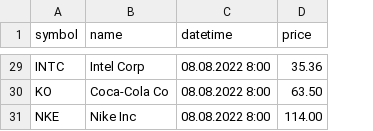
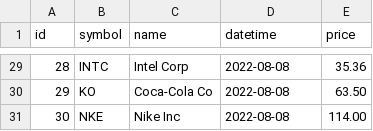
Before and after one commit to DenisLazuk/-SQL_Project_Stock_Market, a CSV file: data.csv, drawn as a sheet; only a part is shown, gaps mark what is left out; addresses are those after the commit; the diff covers the shown part only; the diff names each change by its address in the sheet, - before the commit and + after, or states it on an @@ line.

```diff
--- a/data.csv
+++ b/data.csv
+column A (id), rows 29-31: 28 | 29 | 30
-D29:D31 (datetime): 08.08.2022 8:00
+D29:D31 (datetime): 2022-08-08
```
Also changed, not shown: 27 edited cells elsewhere in this file, 3 other files.
